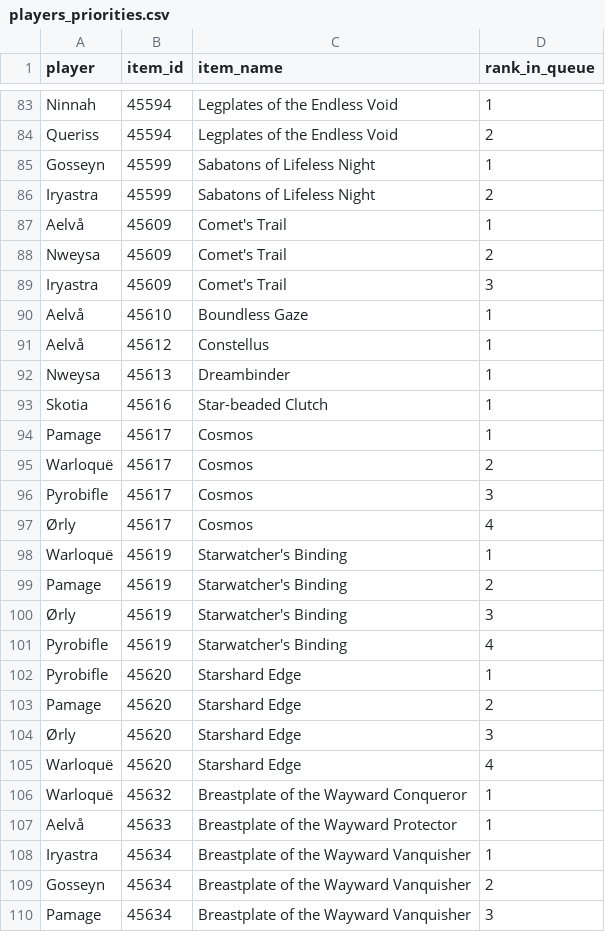
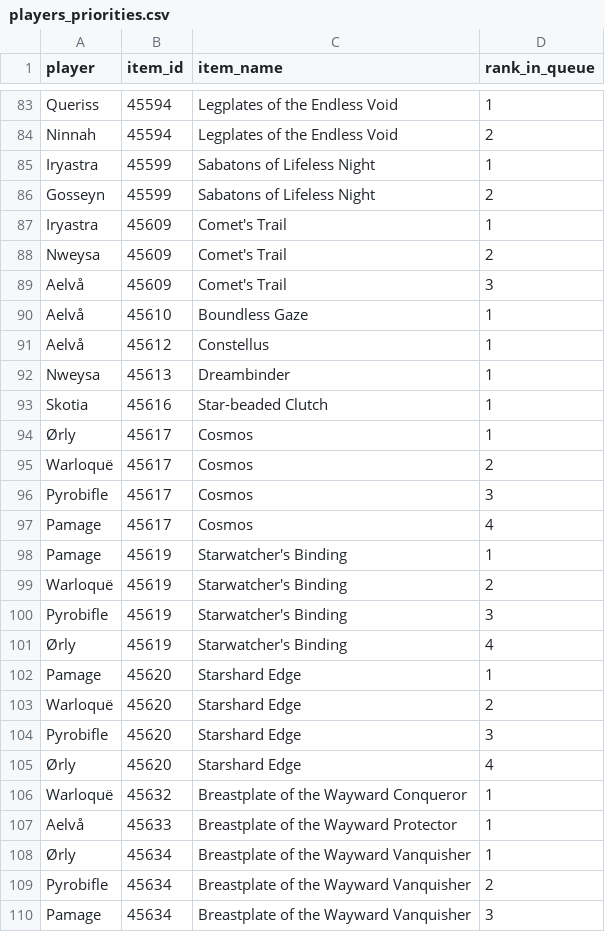
Before and after one commit to Sharptsa/Divide-BiS, a CSV file: data/players_priorities.csv, drawn as a sheet; only a part is shown, gaps mark what is left out; the diff covers the shown part only; the diff names each change by its address in the sheet, - before the commit and + after, or states it on an @@ line.

Commit message:
minimize penalized + add fixed_post in rank optimization

```diff
--- a/data/players_priorities.csv
+++ b/data/players_priorities.csv
-A83 (player): Ninnah
+A83 (player): Queriss
-A84 (player): Queriss
+A84 (player): Ninnah
-A85 (player): Gosseyn
+A85 (player): Iryastra
-A86 (player): Iryastra
+A86 (player): Gosseyn
-A87 (player): Aelvå
+A87 (player): Iryastra
-A89 (player): Iryastra
+A89 (player): Aelvå
-A94 (player): Pamage
+A94 (player): Ørly
-A97 (player): Ørly
+A97 (player): Pamage
-A98 (player): Warloquë
+A98 (player): Pamage
-A99 (player): Pamage
+A99 (player): Warloquë
-A100 (player): Ørly
+A100 (player): Pyrobifle
-A101 (player): Pyrobifle
+A101 (player): Ørly
-A102 (player): Pyrobifle
+A102 (player): Pamage
-A103 (player): Pamage
+A103 (player): Warloquë
-A104 (player): Ørly
+A104 (player): Pyrobifle
-A105 (player): Warloquë
+A105 (player): Ørly
-A108 (player): Iryastra
+A108 (player): Ørly
-A109 (player): Gosseyn
+A109 (player): Pyrobifle
```
Also changed, not shown: 3 added rows, 3 removed rows and 79 edited cells elsewhere in this file, 1 other file.
